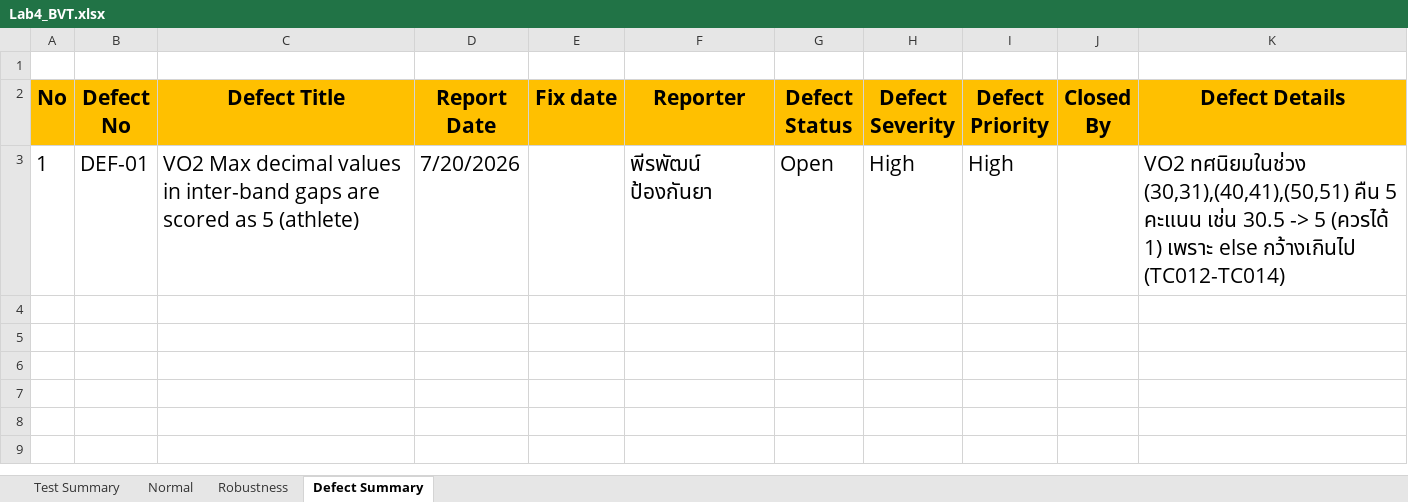
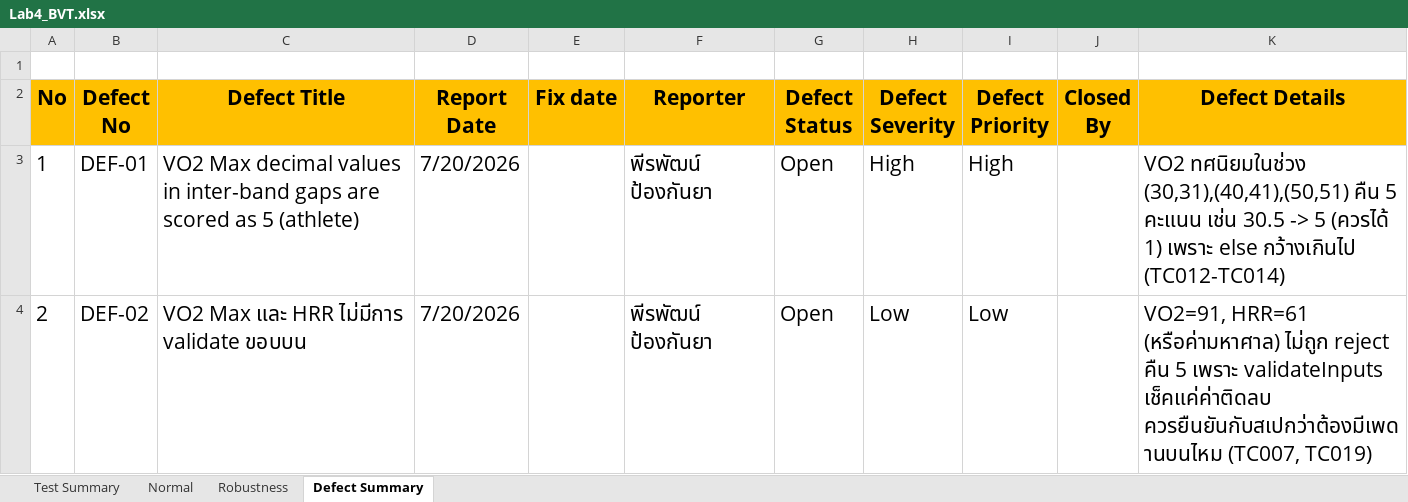
Before and after one commit to PheerapatCSKKU/SQA-Lab4-BVT, an Excel workbook: Lab4_BVT.xlsx, sheet Defect Summary, drawn as a sheet; values as stored, in another font and other column widths than the file's, no borders; the diff names each change by its address in the sheet, - before the commit and + after, or states it on an @@ line.

```diff
--- a/Lab4_BVT.xlsx (sheet Defect Summary)
+++ b/Lab4_BVT.xlsx (sheet Defect Summary)
+row 4: 2 | DEF-02 | VO2 Max และ HRR ไม่มีการ validate ขอบบน | 7/20/2026 |  | พีรพัฒน์ ป้องกันยา | Open | Low | Low |  | VO2=91, HRR=61 (หรือค่ามหาศาล) ไม่ถูก reject คืน 5 เพราะ validateInputs เช็คแค่ค่าติดลบ ควรยืนยันกับสเปกว่าต้องมีเพดานบนไหม (TC007, TC019)
```
Also changed, not shown: sheet Robustness, sheet Test Summary, 4 other files.
